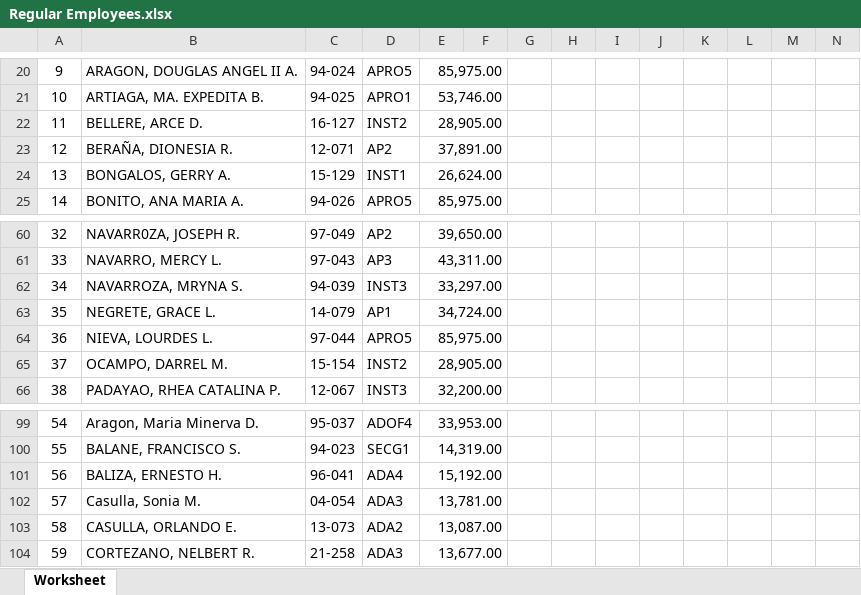
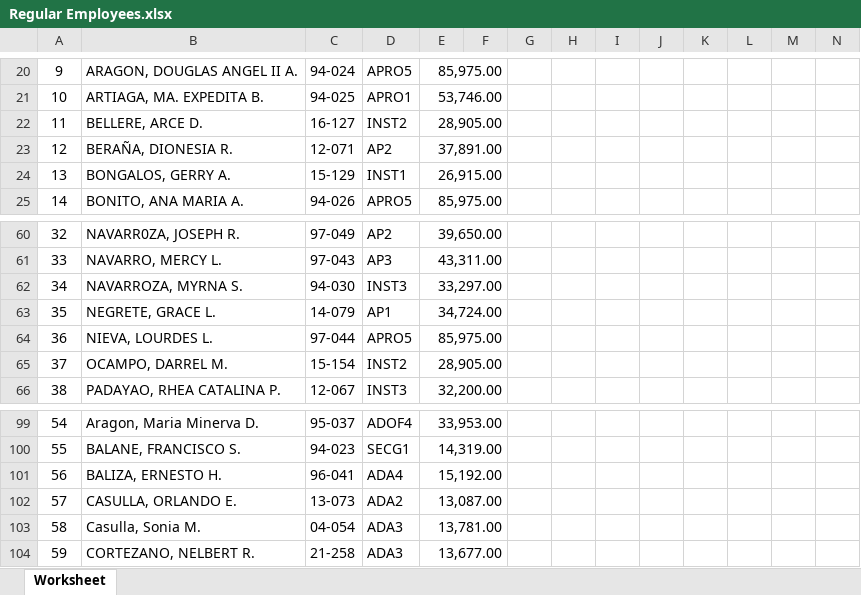
Before and after one commit to rjaylamadrid/umis.dtrs, an Excel workbook: public/reports/Regular Employees.xlsx, sheet Worksheet, drawn as a sheet; only a part is shown, gaps mark what is left out; values as stored, in another font and other column widths than the file's, no borders; removed rows and columns are numbered as before the commit, all else as after; rows hold the shown columns only; the diff names each change by its address in the sheet, - before the commit and + after, or states it on an @@ line.

```diff
--- a/public/reports/Regular Employees.xlsx (sheet Worksheet)
+++ b/public/reports/Regular Employees.xlsx (sheet Worksheet)
-E24: 26,624.00
+E24: 26,915.00
-B62: NAVARROZA, MRYNA S.
+B62: NAVARROZA, MYRNA S.
-C62: 94-039
+C62: 94-030
-row 102: 57 | Casulla, Sonia M. | 04-054 | ADA3 | 13,781.00
-A102: 58
+A102: 57
+row 103: 58 | Casulla, Sonia M. | 04-054 | ADA3 | 13,781.00
```
Also changed, not shown: 28 other files.
